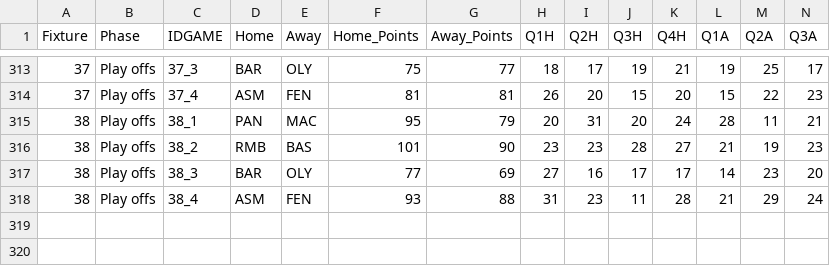
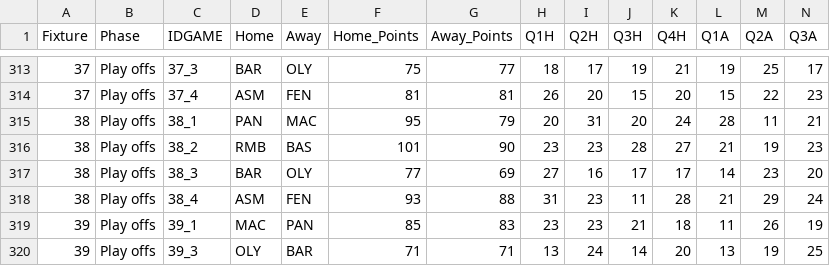
Before and after one commit to sotiristiga/euroleague, a CSV file: euroleague_2023_2024_results.csv, drawn as a sheet; only a part is shown, gaps mark what is left out; rows hold the shown columns only; the diff names each change by its address in the sheet, - before the commit and + after, or states it on an @@ line.

```diff
--- a/euroleague_2023_2024_results.csv
+++ b/euroleague_2023_2024_results.csv
+row 319: 39 | Play offs | 39_1 | MAC | PAN | 85 | 83 | 23 | 23 | 21 | 18 | 11 | 26 | 19
+row 320: 39 | Play offs | 39_3 | OLY | BAR | 71 | 71 | 13 | 24 | 14 | 20 | 13 | 19 | 25
```
Also changed, not shown: 1 other file.
